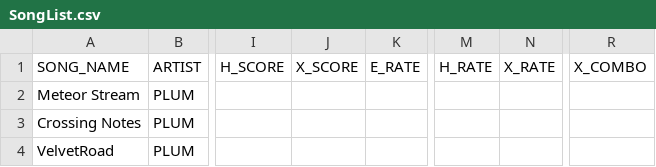
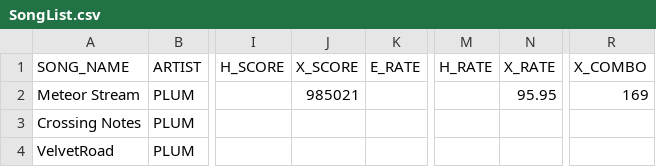
Before and after one commit to snlim00/Overlap, a CSV file: Assets/Levels/Resources/SongList.csv, drawn as a sheet; only a part is shown, gaps mark what is left out; the diff names each change by its address in the sheet, - before the commit and + after, or states it on an @@ line.

```diff
--- a/Assets/Levels/Resources/SongList.csv
+++ b/Assets/Levels/Resources/SongList.csv
-J2 (X_SCORE): (empty)
+J2 (X_SCORE): 985021
-N2 (X_RATE): (empty)
+N2 (X_RATE): 95.95
-R2 (X_COMBO): (empty)
+R2 (X_COMBO): 169
```
Also changed, not shown: Assets/Levels/MeteorStream/Resources/MeteorStream_X 1.CSV, Assets/Levels/MeteorStream/Resources/MeteorStream_X.CSV, 14 other files.
